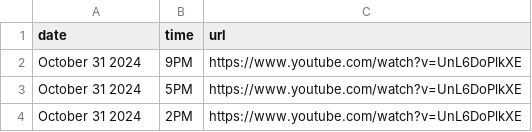
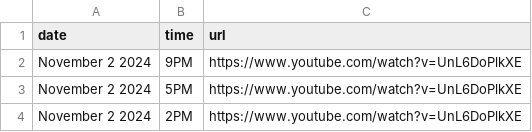
Before and after one commit to David-Monreal/lrsphilippinesofficial, a CSV file: csv/youtube_links.csv, drawn as a sheet.

Commit message:
Update youtube_links.csv

```diff
--- a/csv/youtube_links.csv
+++ b/csv/youtube_links.csv
@@ -1,4 +1,4 @@
 date,time,url
-October 31 2024,9PM,https://www.youtube.com/watch?v=UnL6DoPlkXE
-October 31 2024,5PM,https://www.youtube.com/watch?v=UnL6DoPlkXE
-October 31 2024,2PM,https://www.youtube.com/watch?v=UnL6DoPlkXE
+November 2 2024,9PM,https://www.youtube.com/watch?v=UnL6DoPlkXE
+November 2 2024,5PM,https://www.youtube.com/watch?v=UnL6DoPlkXE
+November 2 2024,2PM,https://www.youtube.com/watch?v=UnL6DoPlkXE
```
